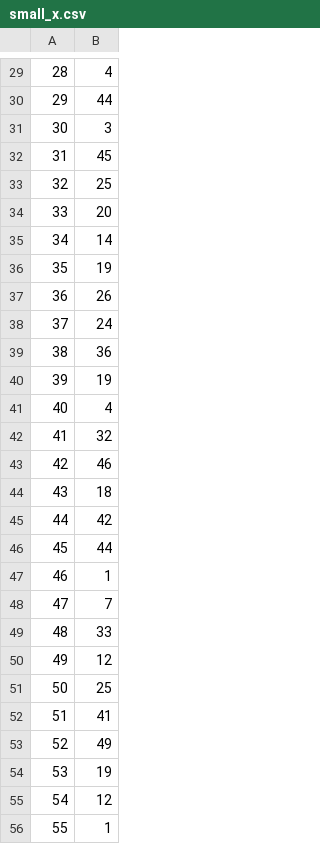
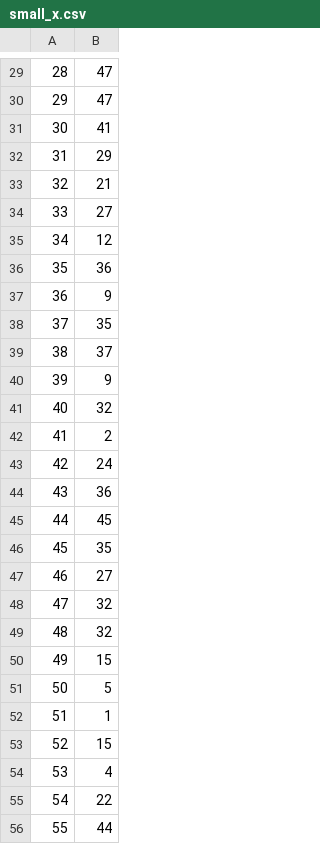
Before and after one commit to musto101/shift_function, a CSV file: data/small_x.csv, drawn as a sheet; only a part is shown, gaps mark what is left out; the diff covers the shown part only.

```diff
--- a/data/small_x.csv
+++ b/data/small_x.csv
@@ -29,28 +29,28 @@
-"28",4
-"29",44
-"30",3
-"31",45
-"32",25
-"33",20
-"34",14
-"35",19
-"36",26
-"37",24
-"38",36
-"39",19
-"40",4
-"41",32
-"42",46
-"43",18
-"44",42
-"45",44
-"46",1
-"47",7
-"48",33
-"49",12
-"50",25
-"51",41
-"52",49
-"53",19
-"54",12
-"55",1
+"28",47
+"29",47
+"30",41
+"31",29
+"32",21
+"33",27
+"34",12
+"35",36
+"36",9
+"37",35
+"38",37
+"39",9
+"40",32
+"41",2
+"42",24
+"43",36
+"44",45
+"45",35
+"46",27
+"47",32
+"48",32
+"49",15
+"50",5
+"51",1
+"52",15
+"53",4
+"54",22
+"55",44
```
Also changed, not shown: 72 edited cells elsewhere in this file, data/big_x.csv, data/small_y.csv, 4 other files.
